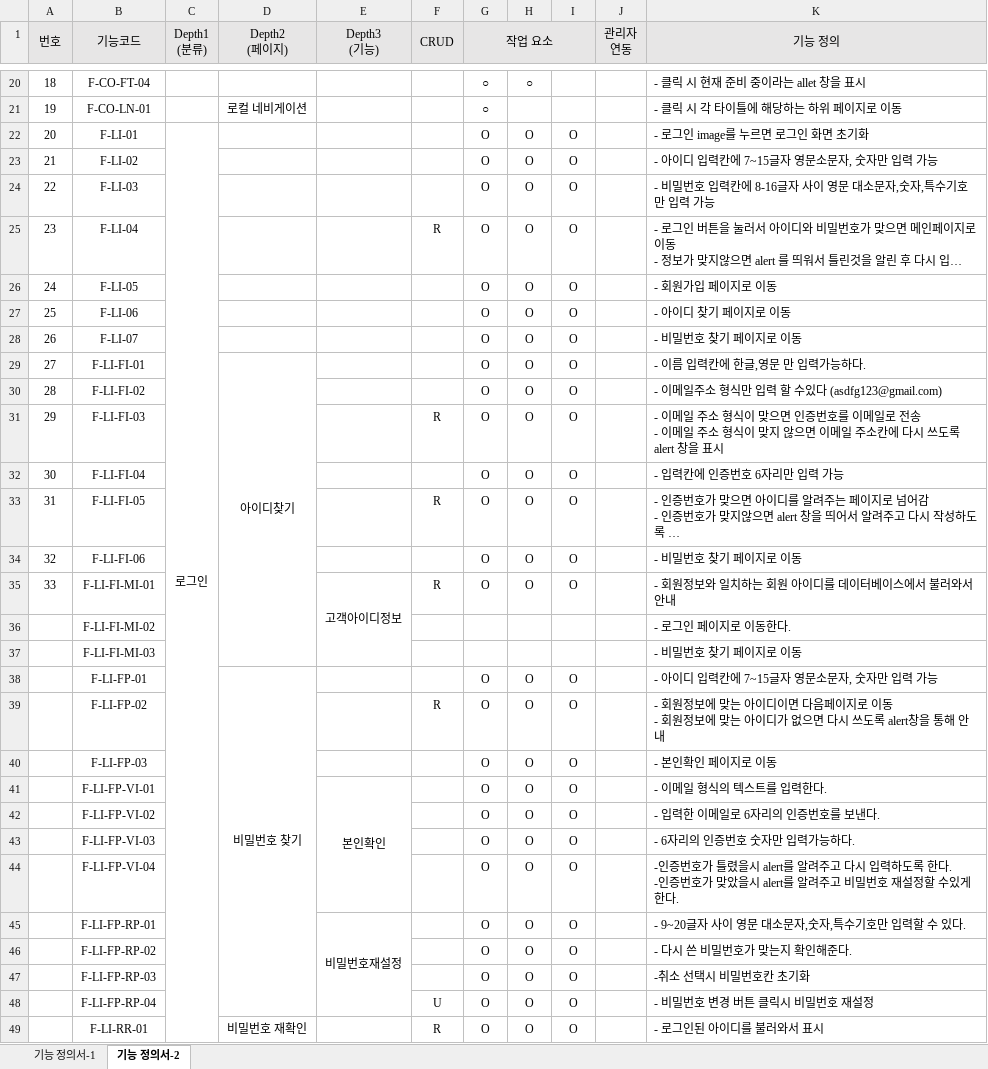
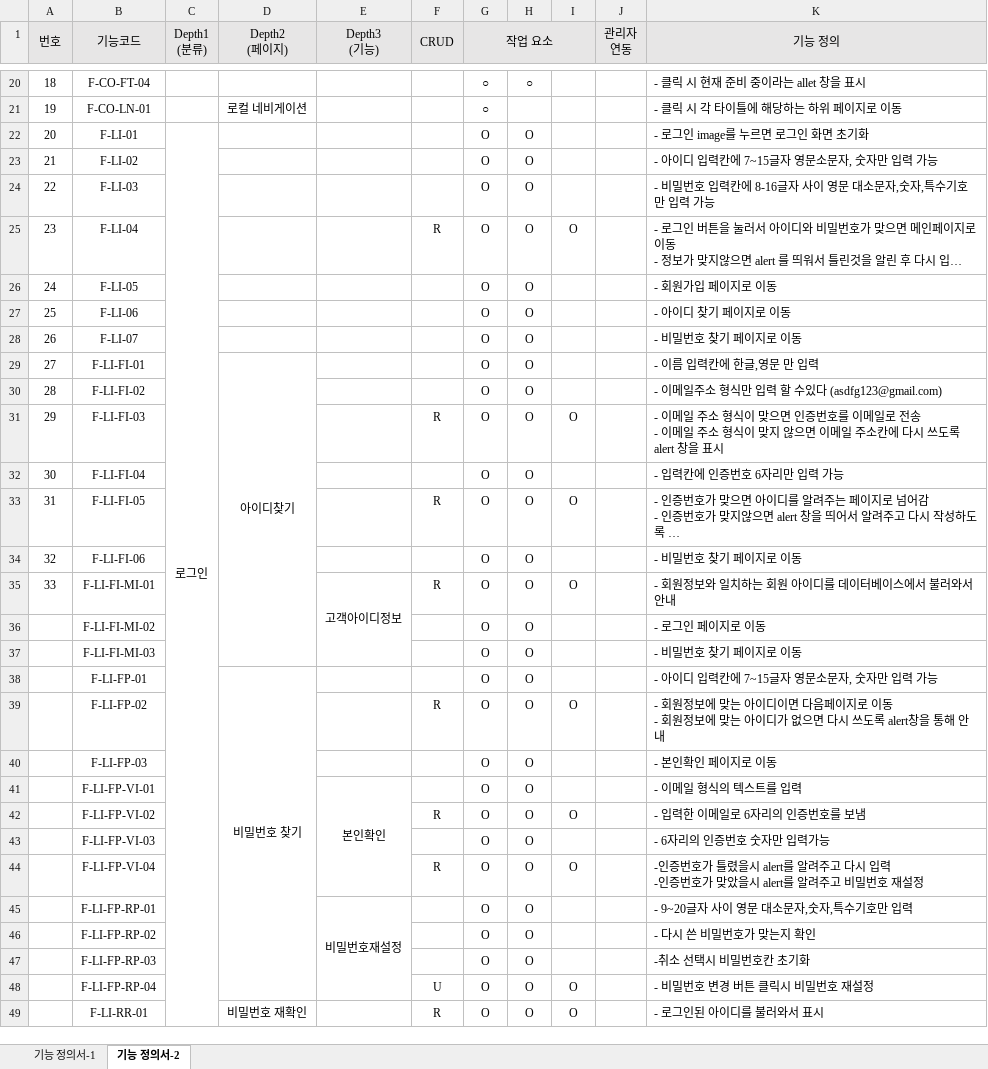
Before and after one commit to index506/cosmo6th_3thGroup, an Excel workbook: Text/01.기능정의서/3th_Project_기능 정의서(인영) - 복사본.xlsx, sheet 기능 정의서-2, drawn as a sheet; only a part is shown, gaps mark what is left out; long unchanged cells end in …; values as stored, in another font and other column widths than the file's, no borders; charts and pictures not drawn; ↵ is a line break in a cell; the diff covers the shown part only; the diff names each change by its address in the sheet, - before the commit and + after, or states it on an @@ line.

Commit message:
인영 기능정의서 수정
12:44

```diff
--- a/Text/01.기능정의서/3th_Project_기능 정의서(인영) - 복사본.xlsx (sheet 기능 정의서-2)
+++ b/Text/01.기능정의서/3th_Project_기능 정의서(인영) - 복사본.xlsx (sheet 기능 정의서-2)
-I22:I24: O
+I22:I24: (empty)
-I26:I30: O
+I26:I30: (empty)
-K29 (기능 정의): - 이름 입력칸에 한글,영문 만 입력가능하다.
+K29 (기능 정의): - 이름 입력칸에 한글,영문 만 입력
-I32: O
+I32: (empty)
-I34: O
+I34: (empty)
-G36:G37 (작업 요소): (empty)
+G36:G37 (작업 요소): O
-H36:H37: (empty)
+H36:H37: O
-K36 (기능 정의): - 로그인 페이지로 이동한다.
+K36 (기능 정의): - 로그인 페이지로 이동
-I38: O
+I38: (empty)
-I40:I41: O
+I40:I41: (empty)
-K41 (기능 정의): - 이메일 형식의 텍스트를 입력한다.
+K41 (기능 정의): - 이메일 형식의 텍스트를 입력
-F42 (CRUD): (empty)
+F42 (CRUD): R
-K42 (기능 정의): - 입력한 이메일로 6자리의 인증번호를 보낸다.
+K42 (기능 정의): - 입력한 이메일로 6자리의 인증번호를 보냄
-I43: O
+I43: (empty)
-K43 (기능 정의): - 6자리의 인증번호 숫자만 입력가능하다.
+K43 (기능 정의): - 6자리의 인증번호 숫자만 입력가능
-F44 (CRUD): (empty)
+F44 (CRUD): R
-K44 (기능 정의): …시 입력하도록 한다. ↵ -인증번호가 맞았을시 alert를 알려주고 비밀번호 재설정할 수있게 한다.
+K44 (기능 정의): …시 입력 ↵ -인증번호가 맞았을시 alert를 알려주고 비밀번호 재설정
-I45:I47: O
+I45:I47: (empty)
-K45 (기능 정의): - 9~20글자 사이 영문 대소문자,숫자,특수기호만 입력할 수 있다.
+K45 (기능 정의): - 9~20글자 사이 영문 대소문자,숫자,특수기호만 입력
-K46 (기능 정의): - 다시 쓴 비밀번호가 맞는지 확인해준다.
+K46 (기능 정의): - 다시 쓴 비밀번호가 맞는지 확인
```
Also changed, not shown: 4 edited cells elsewhere in this sheet.
